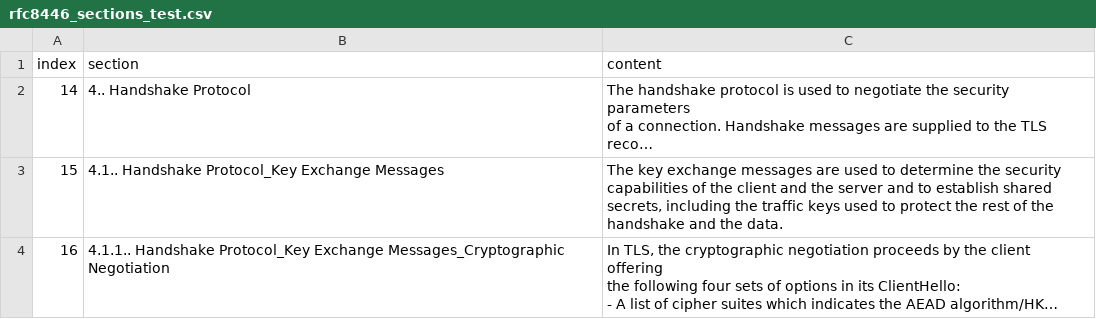
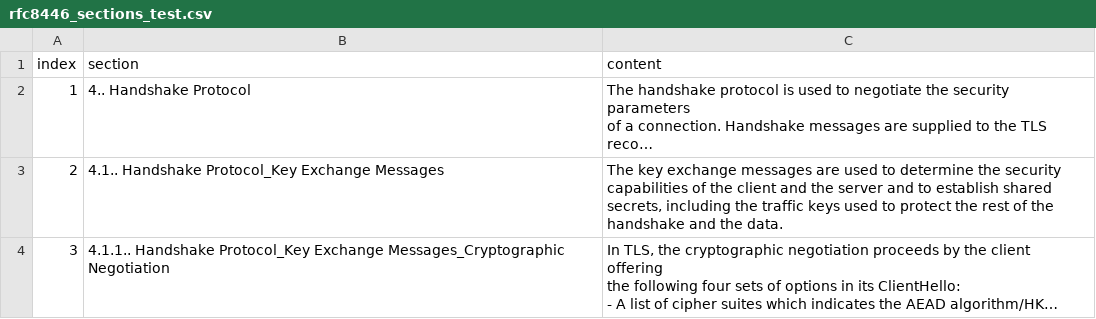
Before and after one commit to happytraveller-alone/rfc_guided_fuzzing, a CSV file: pyo3_learn/agent_input_source/rfc8446_sections_test.csv, drawn as a sheet; long unchanged cells end in …; the diff names each change by its address in the sheet, - before the commit and + after, or states it on an @@ line.

```diff
--- a/pyo3_learn/agent_input_source/rfc8446_sections_test.csv
+++ b/pyo3_learn/agent_input_source/rfc8446_sections_test.csv
-A2 (index): 14
+A2 (index): 1
-A3 (index): 15
+A3 (index): 2
-A4 (index): 16
+A4 (index): 3
```
Also changed, not shown: pyo3_learn/agent_input_source/result_wait_check.csv, rule_auto_extraction/agent_input_source/rfc8446_sections.csv, 2 other files.
